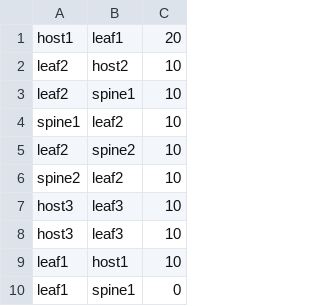
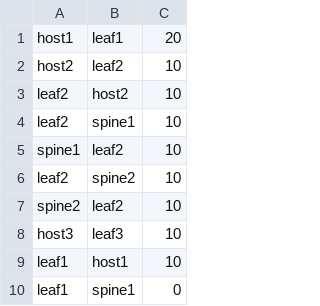
Before and after one commit to jermudgeon/nanoghack71, a TSV file: analyzer/degraded.tsv, drawn as a sheet; only a part is shown.

Commit message:
Fix copy/paste error in sample data

```diff
--- a/analyzer/degraded.tsv
+++ b/analyzer/degraded.tsv
@@ -1,2 +1,3 @@
 host1	leaf1	20
+host2	leaf2	10
 leaf2	host2	10
@@ -6,3 +7,2 @@ leaf2	spine2	10
 spine2	leaf2	10
-host3	leaf3	10
 host3	leaf3	10
```
Also changed, not shown: analyzer/reversed.tsv.
